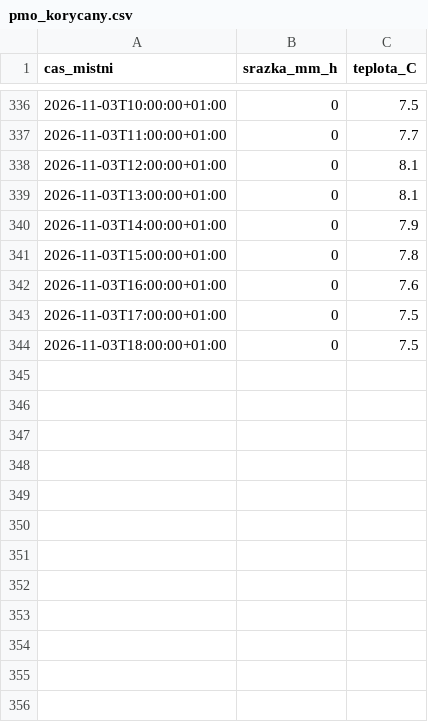
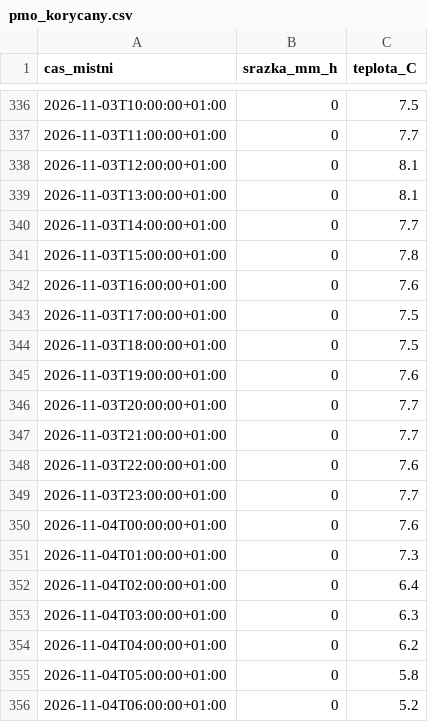
Before and after one commit to Skauti-Korycany/korycany-voda, a CSV file: data/pocasi/pmo_korycany.csv, drawn as a sheet; only a part is shown, gaps mark what is left out.

```diff
--- a/data/pocasi/pmo_korycany.csv
+++ b/data/pocasi/pmo_korycany.csv
@@ -339,3 +339,3 @@ cas_mistni;srazka_mm_h;teplota_C
 2026-11-03T13:00:00+01:00;0;8.1
-2026-11-03T14:00:00+01:00;0;7.9
+2026-11-03T14:00:00+01:00;0;7.7
 2026-11-03T15:00:00+01:00;0;7.8
@@ -344 +344,13 @@ cas_mistni;srazka_mm_h;teplota_C
 2026-11-03T18:00:00+01:00;0;7.5
+2026-11-03T19:00:00+01:00;0;7.6
+2026-11-03T20:00:00+01:00;0;7.7
+2026-11-03T21:00:00+01:00;0;7.7
+2026-11-03T22:00:00+01:00;0;7.6
+2026-11-03T23:00:00+01:00;0;7.7
+2026-11-04T00:00:00+01:00;0;7.6
+2026-11-04T01:00:00+01:00;0;7.3
+2026-11-04T02:00:00+01:00;0;6.4
+2026-11-04T03:00:00+01:00;0;6.3
+2026-11-04T04:00:00+01:00;0;6.2
+2026-11-04T05:00:00+01:00;0;5.8
+2026-11-04T06:00:00+01:00;0;5.2
```
Also changed, not shown: data/pocasi/nemotice.csv, 4 other files.
